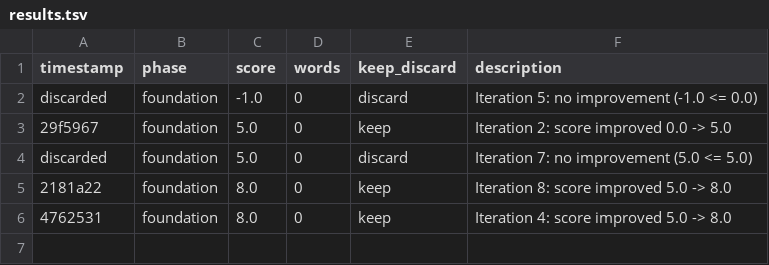
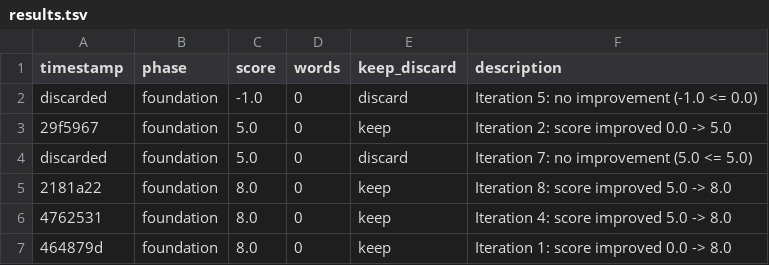
Before and after one commit to lilijang32782913/autonovel, a TSV file: results.tsv, drawn as a sheet.

Commit message:
foundation iter 1: score 9.0 (lore 9.0)

```diff
--- a/results.tsv
+++ b/results.tsv
@@ -6 +6,2 @@ discarded	foundation	5.0	0	discard	Iteration 7: no improvement (5.0 <= 5.0)
 4762531	foundation	8.0	0	keep	Iteration 4: score improved 5.0 -> 8.0
+464879d	foundation	8.0	0	keep	Iteration 1: score improved 0.0 -> 8.0
```
Also changed, not shown: 4 other files.
